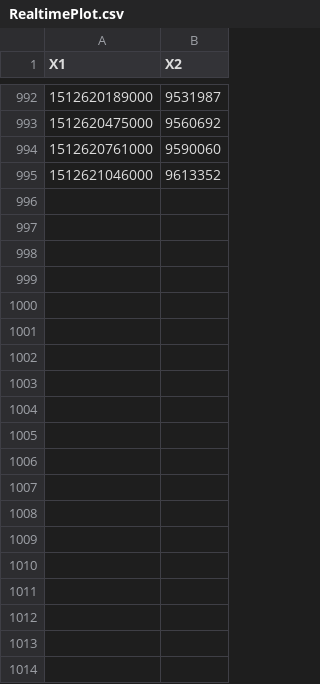
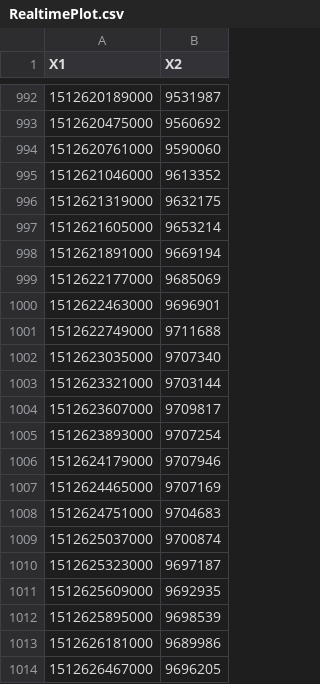
Before and after one commit to andrewshi98/Steam-Helper, a CSV file: data/RealtimePlot.csv, drawn as a sheet; only a part is shown, gaps mark what is left out; the diff covers the shown part only; the diff names each change by its address in the sheet, - before the commit and + after, or states it on an @@ line.

```diff
--- a/data/RealtimePlot.csv
+++ b/data/RealtimePlot.csv
+row 996: 1512621319000 | 9632175
+row 997: 1512621605000 | 9653214
+row 998: 1512621891000 | 9669194
+row 999: 1512622177000 | 9685069
+row 1000: 1512622463000 | 9696901
+row 1001: 1512622749000 | 9711688
+row 1002: 1512623035000 | 9707340
+row 1003: 1512623321000 | 9703144
+row 1004: 1512623607000 | 9709817
+row 1005: 1512623893000 | 9707254
+row 1006: 1512624179000 | 9707946
+row 1007: 1512624465000 | 9707169
+row 1008: 1512624751000 | 9704683
+row 1009: 1512625037000 | 9700874
+row 1010: 1512625323000 | 9697187
+row 1011: 1512625609000 | 9692935
+row 1012: 1512625895000 | 9698539
+row 1013: 1512626181000 | 9689986
+row 1014: 1512626467000 | 9696205
```
Also changed, not shown: 29 added rows elsewhere in this file, data/RealtimeUser.csv, 4 other files.
